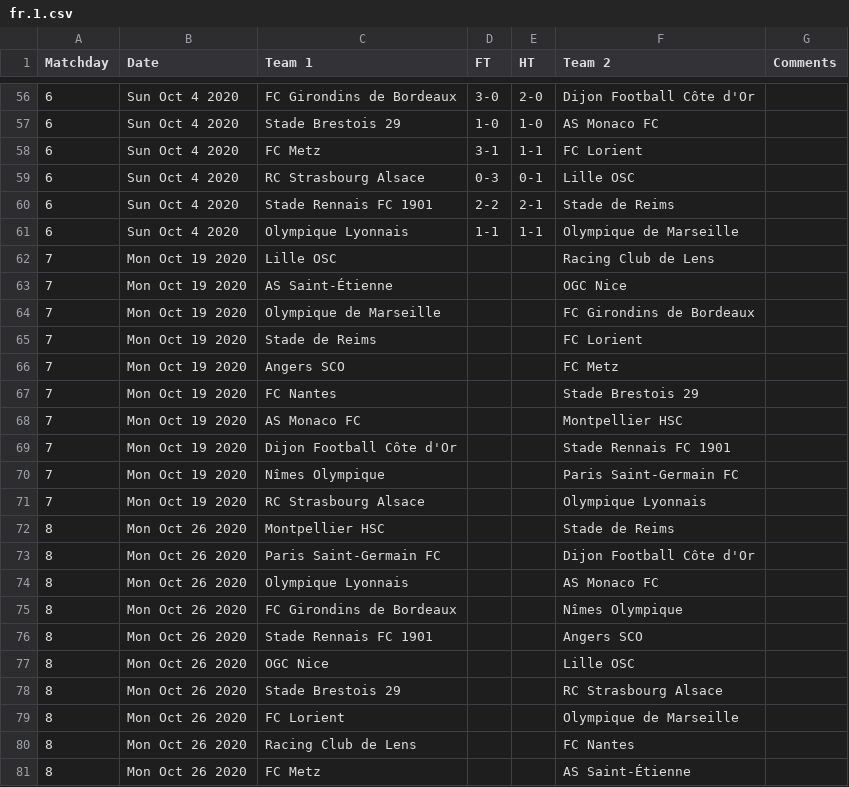
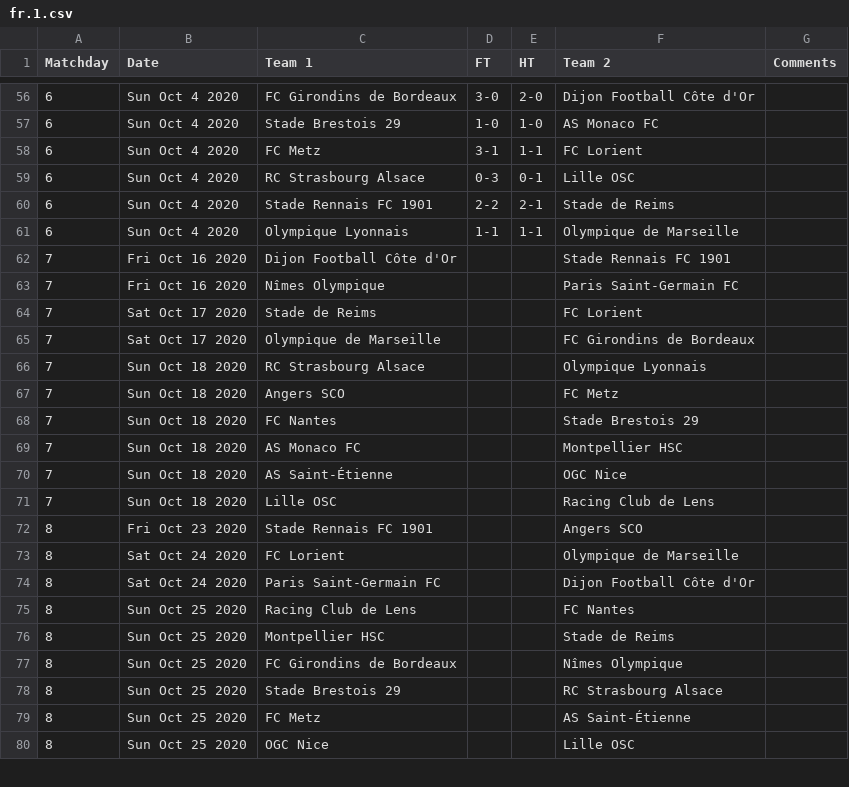
Before and after one commit to yorobot/worldfootball, a CSV file: one/2020-21/fr.1.csv, drawn as a sheet; only a part is shown, gaps mark what is left out; the diff covers the shown part only.

```diff
--- a/one/2020-21/fr.1.csv
+++ b/one/2020-21/fr.1.csv
@@ -61,21 +61,20 @@ Matchday,Date,Team 1,FT,HT,Team 2,Comments
 6,Sun Oct 4 2020,Olympique Lyonnais,1-1,1-1,Olympique de Marseille,
-7,Mon Oct 19 2020,Lille OSC,,,Racing Club de Lens,
-7,Mon Oct 19 2020,AS Saint-Étienne,,,OGC Nice,
-7,Mon Oct 19 2020,Olympique de Marseille,,,FC Girondins de Bordeaux,
-7,Mon Oct 19 2020,Stade de Reims,,,FC Lorient,
-7,Mon Oct 19 2020,Angers SCO,,,FC Metz,
-7,Mon Oct 19 2020,FC Nantes,,,Stade Brestois 29,
-7,Mon Oct 19 2020,AS Monaco FC,,,Montpellier HSC,
-7,Mon Oct 19 2020,Dijon Football Côte d'Or,,,Stade Rennais FC 1901,
-7,Mon Oct 19 2020,Nîmes Olympique,,,Paris Saint-Germain FC,
-7,Mon Oct 19 2020,RC Strasbourg Alsace,,,Olympique Lyonnais,
-8,Mon Oct 26 2020,Montpellier HSC,,,Stade de Reims,
-8,Mon Oct 26 2020,Paris Saint-Germain FC,,,Dijon Football Côte d'Or,
-8,Mon Oct 26 2020,Olympique Lyonnais,,,AS Monaco FC,
-8,Mon Oct 26 2020,FC Girondins de Bordeaux,,,Nîmes Olympique,
-8,Mon Oct 26 2020,Stade Rennais FC 1901,,,Angers SCO,
-8,Mon Oct 26 2020,OGC Nice,,,Lille OSC,
-8,Mon Oct 26 2020,Stade Brestois 29,,,RC Strasbourg Alsace,
-8,Mon Oct 26 2020,FC Lorient,,,Olympique de Marseille,
-8,Mon Oct 26 2020,Racing Club de Lens,,,FC Nantes,
-8,Mon Oct 26 2020,FC Metz,,,AS Saint-Étienne,
+7,Fri Oct 16 2020,Dijon Football Côte d'Or,,,Stade Rennais FC 1901,
+7,Fri Oct 16 2020,Nîmes Olympique,,,Paris Saint-Germain FC,
+7,Sat Oct 17 2020,Stade de Reims,,,FC Lorient,
+7,Sat Oct 17 2020,Olympique de Marseille,,,FC Girondins de Bordeaux,
+7,Sun Oct 18 2020,RC Strasbourg Alsace,,,Olympique Lyonnais,
+7,Sun Oct 18 2020,Angers SCO,,,FC Metz,
+7,Sun Oct 18 2020,FC Nantes,,,Stade Brestois 29,
+7,Sun Oct 18 2020,AS Monaco FC,,,Montpellier HSC,
+7,Sun Oct 18 2020,AS Saint-Étienne,,,OGC Nice,
+7,Sun Oct 18 2020,Lille OSC,,,Racing Club de Lens,
+8,Fri Oct 23 2020,Stade Rennais FC 1901,,,Angers SCO,
+8,Sat Oct 24 2020,FC Lorient,,,Olympique de Marseille,
+8,Sat Oct 24 2020,Paris Saint-Germain FC,,,Dijon Football Côte d'Or,
+8,Sun Oct 25 2020,Racing Club de Lens,,,FC Nantes,
+8,Sun Oct 25 2020,Montpellier HSC,,,Stade de Reims,
+8,Sun Oct 25 2020,FC Girondins de Bordeaux,,,Nîmes Olympique,
+8,Sun Oct 25 2020,Stade Brestois 29,,,RC Strasbourg Alsace,
+8,Sun Oct 25 2020,FC Metz,,,AS Saint-Étienne,
+8,Sun Oct 25 2020,OGC Nice,,,Lille OSC,
```
Also changed, not shown: 4 added rows, 3 removed rows and 9 edited cells elsewhere in this file, one/2020-21/de.1.csv, one/2020-21/eng.1.csv, 5 other files.
